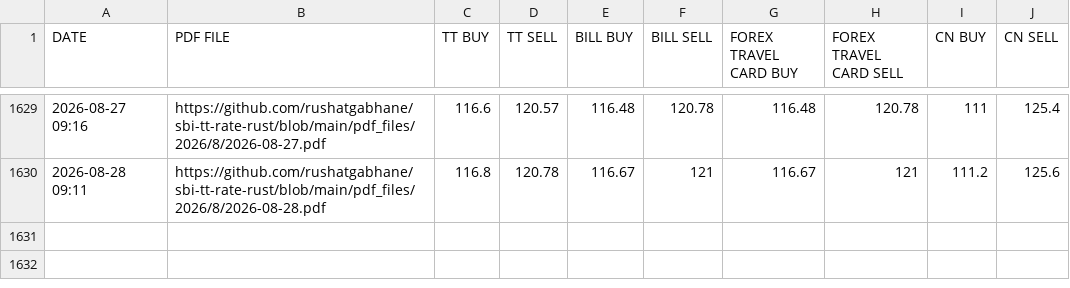
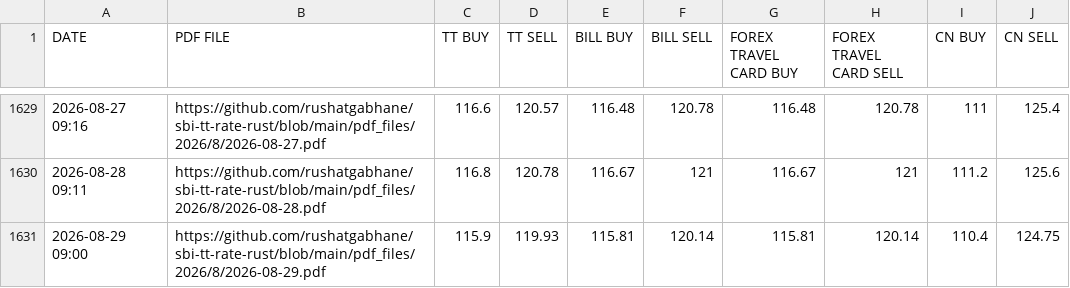
Before and after one commit to rushatgabhane/sbi-tt-rate-rust, a CSV file: csv_files/SBI_REFERENCE_RATES_CHF.csv, drawn as a sheet; only a part is shown, gaps mark what is left out.

```diff
--- a/csv_files/SBI_REFERENCE_RATES_CHF.csv
+++ b/csv_files/SBI_REFERENCE_RATES_CHF.csv
@@ -1630 +1630,2 @@ DATE,PDF FILE,TT BUY,TT SELL,BILL BUY,BILL SELL,FOREX TRAVEL CARD BUY,FOREX TRAV
 2026-08-28 09:11,https://github.com/rushatgabhane/sbi-tt-rate-rust/blob/main/pdf_files/2026/8/2026-08-28.pdf,116.8,120.78,116.67,121,116.67,121,111.2,125.6
+2026-08-29 09:00,https://github.com/rushatgabhane/sbi-tt-rate-rust/blob/main/pdf_files/2026/8/2026-08-29.pdf,115.9,119.93,115.81,120.14,115.81,120.14,110.4,124.75
```
Also changed, not shown: csv_files/SBI_REFERENCE_RATES_BHD.csv, csv_files/SBI_REFERENCE_RATES_EUR.csv, 28 other files.
